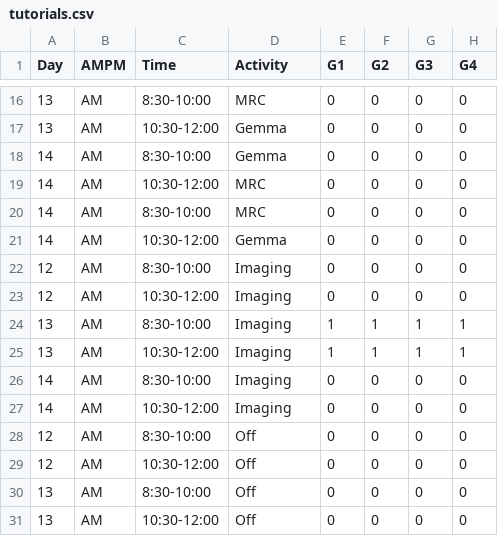
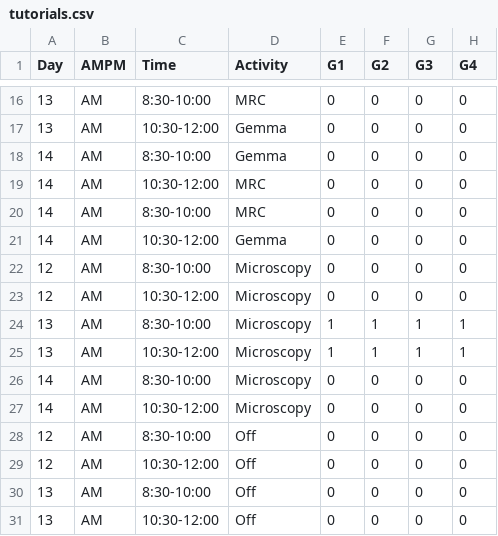
Before and after one commit to StefanoAllesina/BSD-QBio3, a CSV file: schedule/code_generate_schedule/tables/tutorials.csv, drawn as a sheet; only a part is shown, gaps mark what is left out; the diff names each change by its address in the sheet, - before the commit and + after, or states it on an @@ line.

Commit message:
fixed reproducibility typos, updated tutorial labels:
imaging becomes microscopy and ImageJ
advanced II is now about plotting, not data viz

knit html for all computing tutorials

```diff
--- a/schedule/code_generate_schedule/tables/tutorials.csv
+++ b/schedule/code_generate_schedule/tables/tutorials.csv
-D22:D27 (Activity): Imaging
+D22:D27 (Activity): Microscopy
```
Also changed, not shown: schedule/code_generate_schedule/tables/activities_name_room.csv, 56 other files.
